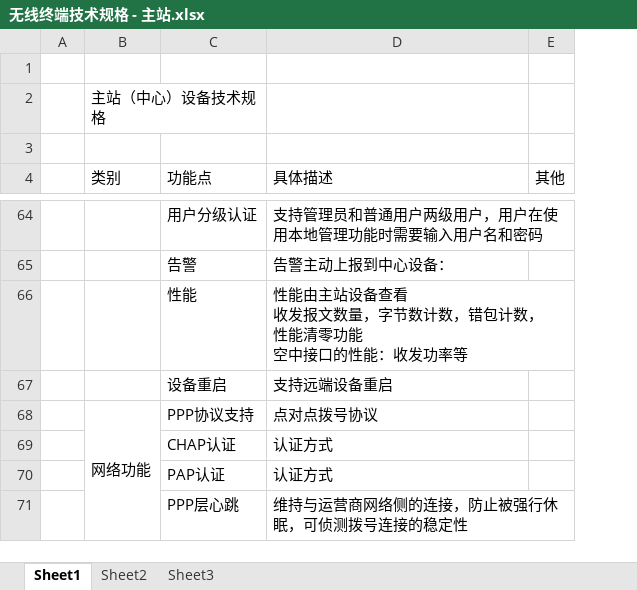
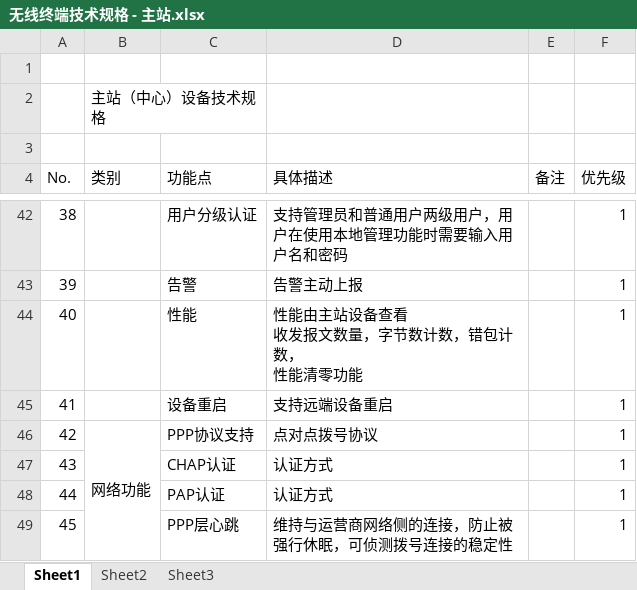
Before and after one commit to xaviet/repo, an Excel workbook: doc/无线终端技术规格 - 主站.xlsx, sheet Sheet1, drawn as a sheet; only a part is shown, gaps mark what is left out; values as stored, in another font and other column widths than the file's, no cell formats; removed rows and columns are numbered as before the commit, all else as after; ↵ is a line break in a cell; the diff covers the shown part only; the diff names each change by its address in the sheet, - before the commit and + after, or states it on an @@ line.

```diff
--- a/doc/无线终端技术规格 - 主站.xlsx (sheet Sheet1)
+++ b/doc/无线终端技术规格 - 主站.xlsx (sheet Sheet1)
-column A, empty
+column A (No.), rows 42-49: 38 | 39 | 40 | 41 | 42 | 43 | 44 | 45
+column F (优先级), rows 42-49: all 1
-E4: 其他
+E4: 备注
-D43 (具体描述): 告警主动上报到中心设备：
+D43 (具体描述): 告警主动上报
-D44 (具体描述): 性能由主站设备查看 ↵ 收发报文数量，字节数计数，错包计数， ↵ 性能清零功能 ↵ 空中接口的性能：收发功率等
+D44 (具体描述): 性能由主站设备查看 ↵ 收发报文数量，字节数计数，错包计数， ↵ 性能清零功能
```
Also changed, not shown: 3 added rows, 71 removed rows, 51 edited cells and merged cells elsewhere in this sheet, cell formats.
